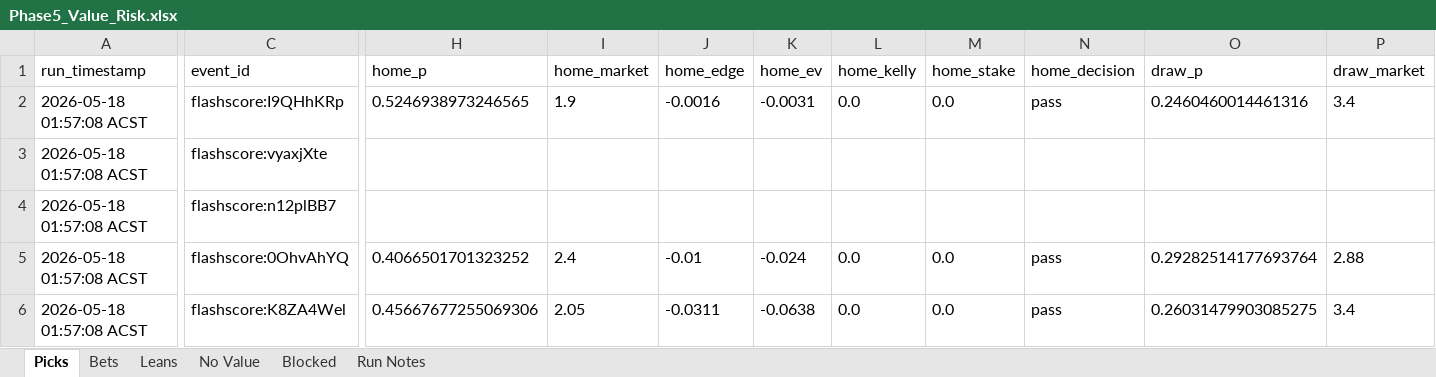
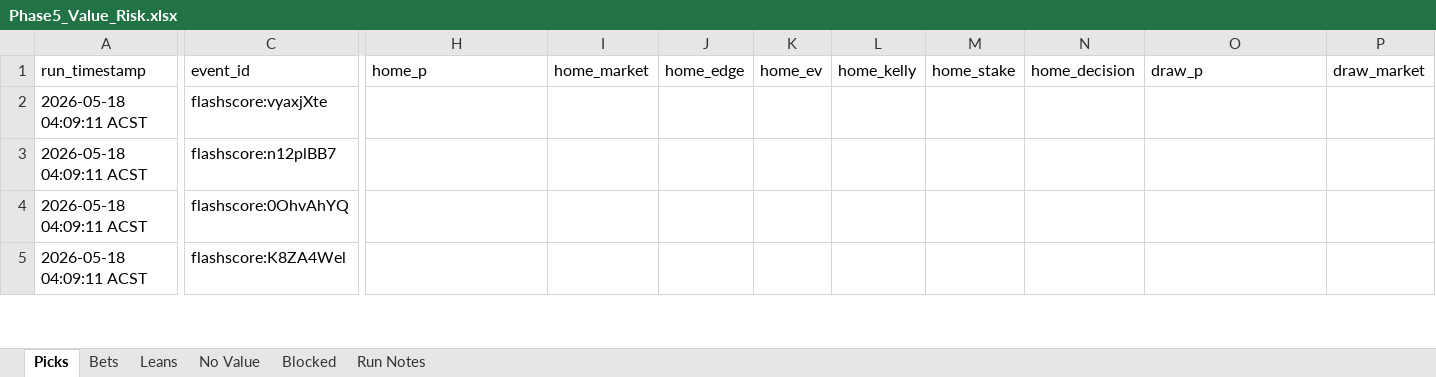
Before and after one commit to Looneyz25/SoccerStats, an Excel workbook: docs/agent-system/outputs/Phase5_Value_Risk.xlsx, sheet Picks, drawn as a sheet; only a part is shown, gaps mark what is left out; values as stored, in another font and other column widths than the file's, no borders; removed rows and columns are numbered as before the commit, all else as after; rows hold the shown columns only; the diff covers the shown part only; the diff names each change by its address in the sheet, - before the commit and + after, or states it on an @@ line.

```diff
--- a/docs/agent-system/outputs/Phase5_Value_Risk.xlsx (sheet Picks)
+++ b/docs/agent-system/outputs/Phase5_Value_Risk.xlsx (sheet Picks)
-row 2: 2026-05-18 01:57:08 ACST | flashscore:I9QHhKRp | 0.5246938973246565 | 1.9 | -0.0016 | -0.0031 | 0.0 | 0.0 | pass | 0.2460460014461316 | 3.4
-A2:A5 (run_timestamp): 2026-05-18 01:57:08 ACST
+A2:A5 (run_timestamp): 2026-05-18 04:09:11 ACST
-H4 (home_p): 0.4066501701323252
+H4 (home_p): (empty)
-I4 (home_market): 2.4
+I4 (home_market): (empty)
-J4 (home_edge): -0.01
+J4 (home_edge): (empty)
-K4 (home_ev): -0.024
+K4 (home_ev): (empty)
-L4:L5 (home_kelly): 0.0
+L4:L5 (home_kelly): (empty)
-M4:M5 (home_stake): 0.0
+M4:M5 (home_stake): (empty)
-N4:N5 (home_decision): pass
+N4:N5 (home_decision): (empty)
-O4 (draw_p): 0.29282514177693764
+O4 (draw_p): (empty)
-P4 (draw_market): 2.88
+P4 (draw_market): (empty)
-H5 (home_p): 0.45667677255069306
+H5 (home_p): (empty)
-I5 (home_market): 2.05
+I5 (home_market): (empty)
-J5 (home_edge): -0.0311
+J5 (home_edge): (empty)
-K5 (home_ev): -0.0638
+K5 (home_ev): (empty)
-O5 (draw_p): 0.26031479903085275
+O5 (draw_p): (empty)
-P5 (draw_market): 3.4
+P5 (draw_market): (empty)
```
Also changed, not shown: 2 added rows, 1 removed row and 403 edited cells elsewhere in this sheet, sheet No Value, sheet Blocked, sheet Leans, sheet Bets, sheet Run Notes, docs/agent-system/outputs/Phase1_Fixture_Slate.xlsx, docs/agent-system/outputs/Phase2_Odds_Slate.xlsx, 48 other files.
